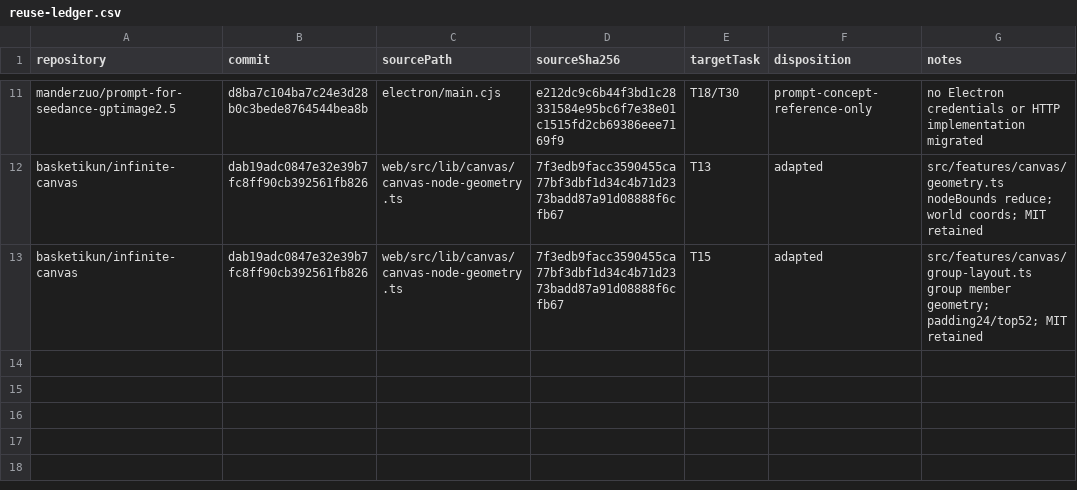
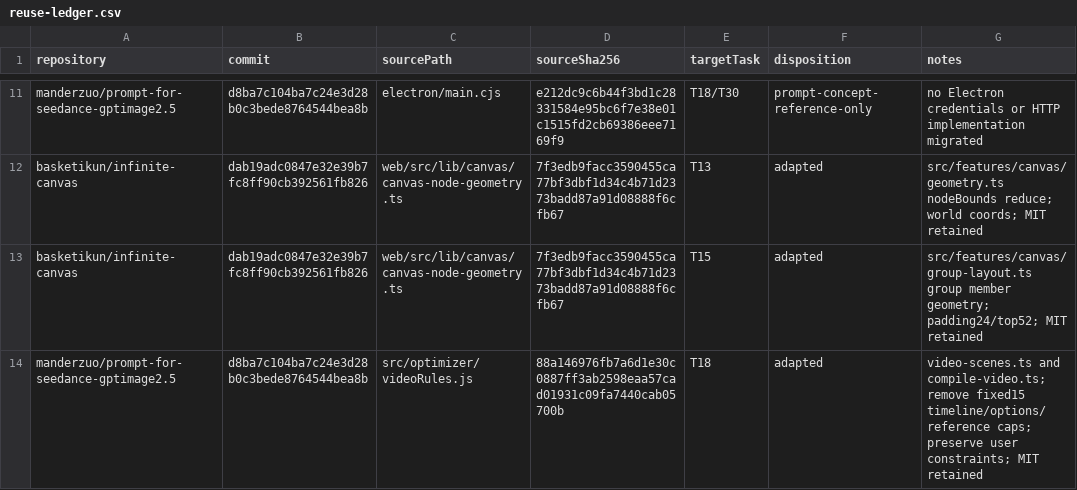
Before and after one commit to manderzuo/video-maker, a CSV file: docs/review/reuse-ledger.csv, drawn as a sheet; only a part is shown, gaps mark what is left out; the diff names each change by its address in the sheet, - before the commit and + after, or states it on an @@ line.

Commit message:
feat(t18): extract frozen local video prompt rules

```diff
--- a/docs/review/reuse-ledger.csv
+++ b/docs/review/reuse-ledger.csv
+row 14: manderzuo/prompt-for-seedance-gptimage2.5 | d8ba7c104ba7c24e3d28b0c3bede8764544bea8b | src/optimizer/videoRules.js | 88a146976fb7a6d1e30c0887ff3ab2598eaa57cad01931c09fa7440cab05700b | T18 | adapted | video-scenes.ts and compile-video.ts; remove fixed15 timeline/options/reference caps; preserve user constraints; MIT retained
```
Also changed, not shown: 18 other files.
